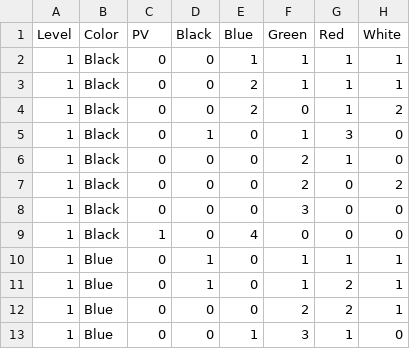
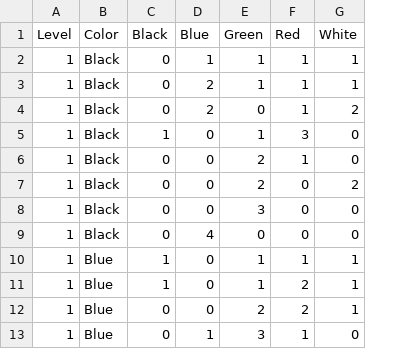
Before and after one commit to bouk/splendimax, a CSV file: Splendor Cards.csv, drawn as a sheet; only a part is shown; the diff names each change by its address in the sheet, - before the commit and + after, or states it on an @@ line.

Commit message:
verwijderen pv lijn

```diff
--- a/Splendor Cards.csv
+++ b/Splendor Cards.csv
-column C (PV), rows 2-13: 0 | 0 | 0 | 0 | 0 | 0 | 0 | 1 | 0 | 0 | 0 | 0
```
